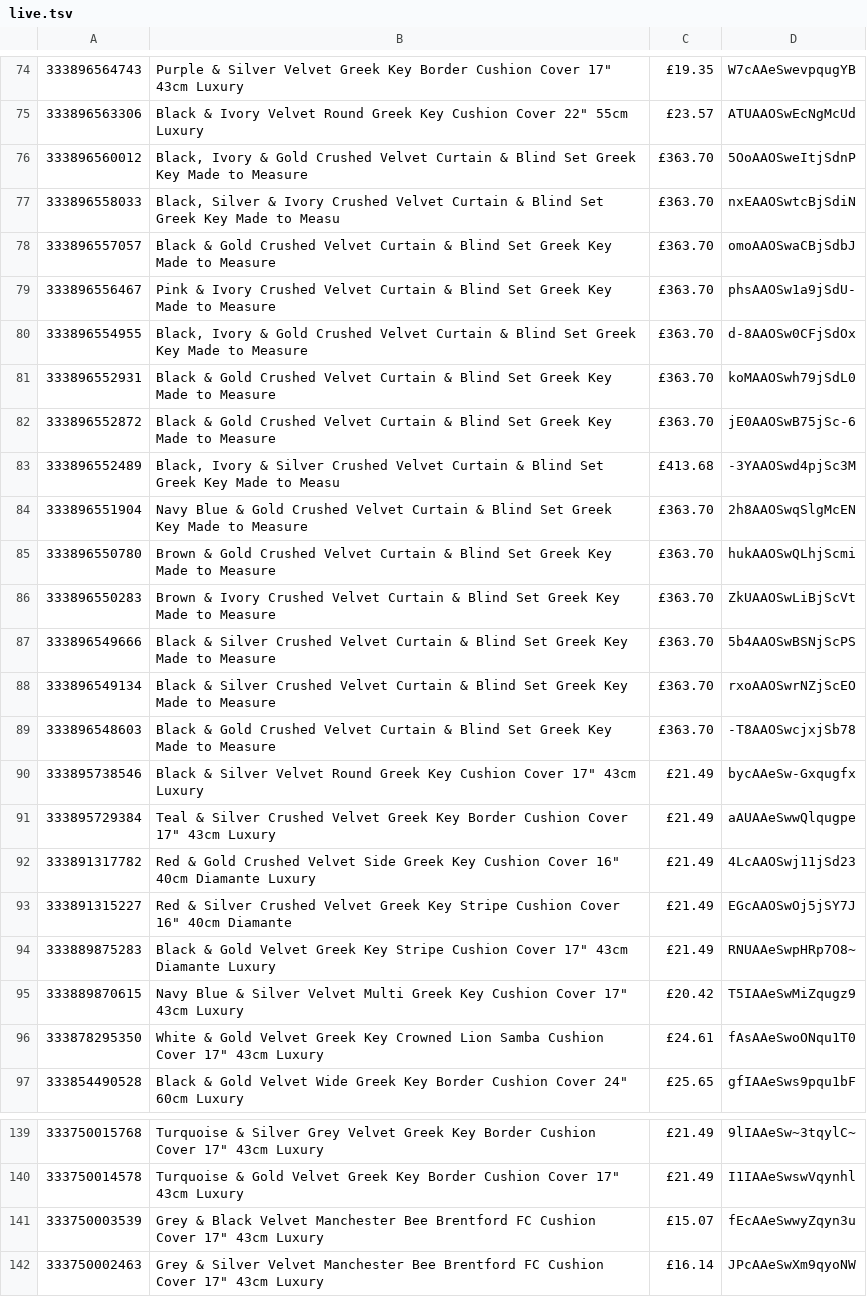
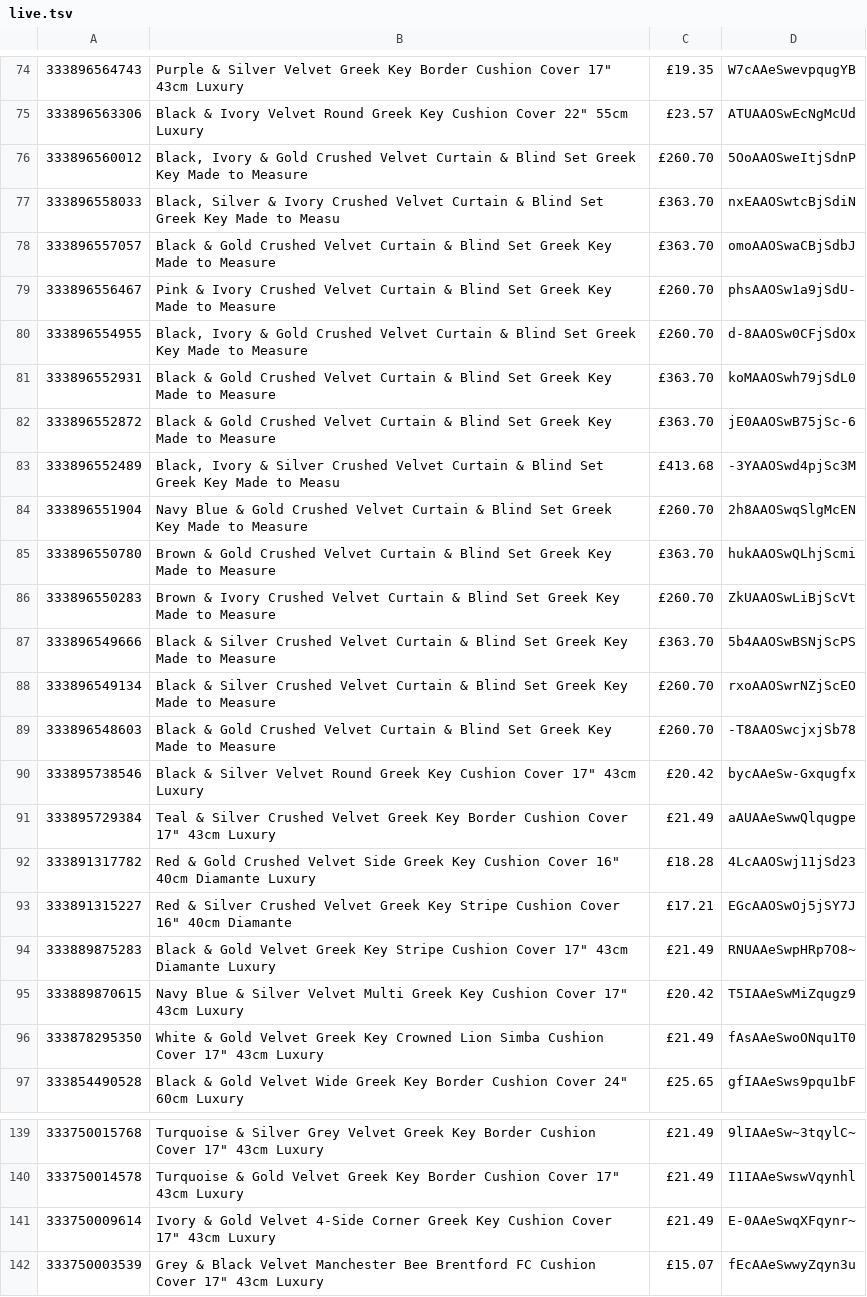
Before and after one commit to alfarash/alfarash-site, a TSV file: data/live.tsv, drawn as a sheet; only a part is shown, gaps mark what is left out; the shorter side is filled out with more unchanged rows; the diff covers the shown part only.

```diff
--- a/data/live.tsv
+++ b/data/live.tsv
@@ -75,7 +75,7 @@
 333896563306	Black & Ivory Velvet Round Greek Key Cushion Cover 22" 55cm Luxury	£23.57	ATUAAOSwEcNgMcUd
-333896560012	Black, Ivory & Gold Crushed Velvet Curtain & Blind Set Greek Key Made to Measure	£363.70	5OoAAOSweItjSdnP
+333896560012	Black, Ivory & Gold Crushed Velvet Curtain & Blind Set Greek Key Made to Measure	£260.70	5OoAAOSweItjSdnP
 333896558033	Black, Silver & Ivory Crushed Velvet Curtain & Blind Set Greek Key Made to Measu	£363.70	nxEAAOSwtcBjSdiN
 333896557057	Black & Gold Crushed Velvet Curtain & Blind Set Greek Key Made to Measure	£363.70	omoAAOSwaCBjSdbJ
-333896556467	Pink & Ivory Crushed Velvet Curtain & Blind Set Greek Key Made to Measure	£363.70	phsAAOSw1a9jSdU-
-333896554955	Black, Ivory & Gold Crushed Velvet Curtain & Blind Set Greek Key Made to Measure	£363.70	d-8AAOSw0CFjSdOx
+333896556467	Pink & Ivory Crushed Velvet Curtain & Blind Set Greek Key Made to Measure	£260.70	phsAAOSw1a9jSdU-
+333896554955	Black, Ivory & Gold Crushed Velvet Curtain & Blind Set Greek Key Made to Measure	£260.70	d-8AAOSw0CFjSdOx
 333896552931	Black & Gold Crushed Velvet Curtain & Blind Set Greek Key Made to Measure	£363.70	koMAAOSwh79jSdL0
@@ -83,15 +83,15 @@
 333896552489	Black, Ivory & Silver Crushed Velvet Curtain & Blind Set Greek Key Made to Measu	£413.68	-3YAAOSwd4pjSc3M
-333896551904	Navy Blue & Gold Crushed Velvet Curtain & Blind Set Greek Key Made to Measure	£363.70	2h8AAOSwqSlgMcEN
+333896551904	Navy Blue & Gold Crushed Velvet Curtain & Blind Set Greek Key Made to Measure	£260.70	2h8AAOSwqSlgMcEN
 333896550780	Brown & Gold Crushed Velvet Curtain & Blind Set Greek Key Made to Measure	£363.70	hukAAOSwQLhjScmi
-333896550283	Brown & Ivory Crushed Velvet Curtain & Blind Set Greek Key Made to Measure	£363.70	ZkUAAOSwLiBjScVt
+333896550283	Brown & Ivory Crushed Velvet Curtain & Blind Set Greek Key Made to Measure	£260.70	ZkUAAOSwLiBjScVt
 333896549666	Black & Silver Crushed Velvet Curtain & Blind Set Greek Key Made to Measure	£363.70	5b4AAOSwBSNjScPS
-333896549134	Black & Silver Crushed Velvet Curtain & Blind Set Greek Key Made to Measure	£363.70	rxoAAOSwrNZjScEO
-333896548603	Black & Gold Crushed Velvet Curtain & Blind Set Greek Key Made to Measure	£363.70	-T8AAOSwcjxjSb78
-333895738546	Black & Silver Velvet Round Greek Key Cushion Cover 17" 43cm Luxury	£21.49	bycAAeSw-Gxqugfx
+333896549134	Black & Silver Crushed Velvet Curtain & Blind Set Greek Key Made to Measure	£260.70	rxoAAOSwrNZjScEO
+333896548603	Black & Gold Crushed Velvet Curtain & Blind Set Greek Key Made to Measure	£260.70	-T8AAOSwcjxjSb78
+333895738546	Black & Silver Velvet Round Greek Key Cushion Cover 17" 43cm Luxury	£20.42	bycAAeSw-Gxqugfx
 333895729384	Teal & Silver Crushed Velvet Greek Key Border Cushion Cover 17" 43cm Luxury	£21.49	aAUAAeSwwQlqugpe
-333891317782	Red & Gold Crushed Velvet Side Greek Key Cushion Cover 16" 40cm Diamante Luxury	£21.49	4LcAAOSwj11jSd23
-333891315227	Red & Silver Crushed Velvet Greek Key Stripe Cushion Cover 16" 40cm Diamante	£21.49	EGcAAOSwOj5jSY7J
+333891317782	Red & Gold Crushed Velvet Side Greek Key Cushion Cover 16" 40cm Diamante Luxury	£18.28	4LcAAOSwj11jSd23
+333891315227	Red & Silver Crushed Velvet Greek Key Stripe Cushion Cover 16" 40cm Diamante	£17.21	EGcAAOSwOj5jSY7J
 333889875283	Black & Gold Velvet Greek Key Stripe Cushion Cover 17" 43cm Diamante Luxury	£21.49	RNUAAeSwpHRp7O8~
 333889870615	Navy Blue & Silver Velvet Multi Greek Key Cushion Cover 17" 43cm Luxury	£20.42	T5IAAeSwMiZqugz9
-333878295350	White & Gold Velvet Greek Key Crowned Lion Samba Cushion Cover 17" 43cm Luxury	£24.61	fAsAAeSwoONqu1T0
+333878295350	White & Gold Velvet Greek Key Crowned Lion Simba Cushion Cover 17" 43cm Luxury	£21.49	fAsAAeSwoONqu1T0
 333854490528	Black & Gold Velvet Wide Greek Key Border Cushion Cover 24" 60cm Luxury	£25.65	gfIAAeSws9pqu1bF
@@ -140,2 +140,3 @@
 333750014578	Turquoise & Gold Velvet Greek Key Border Cushion Cover 17" 43cm Luxury	£21.49	I1IAAeSwswVqynhl
+333750009614	Ivory & Gold Velvet 4-Side Corner Greek Key Cushion Cover 17" 43cm Luxury	£21.49	E-0AAeSwqXFqynr~
 333750003539	Grey & Black Velvet Manchester Bee Brentford FC Cushion Cover 17" 43cm Luxury	£15.07	fEcAAeSwwyZqyn3u
```
Also changed, not shown: 21 edited cells elsewhere in this file.
